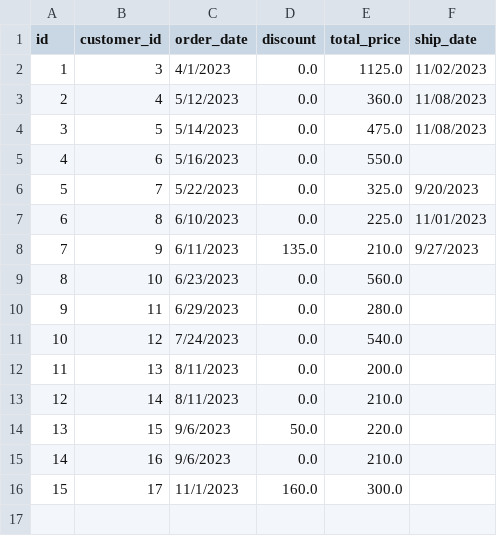
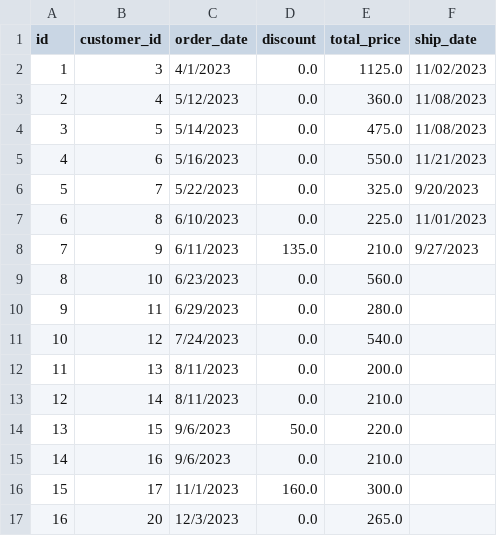
Before and after one commit to Yook74/sapele, a CSV file: database/orders.csv, drawn as a sheet.

```diff
--- a/database/orders.csv
+++ b/database/orders.csv
@@ -4,3 +4,3 @@ id,customer_id,order_date,discount,total_price,ship_date
 3,5,5/14/2023,0.0,475.0,11/08/2023
-4,6,5/16/2023,0.0,550.0,
+4,6,5/16/2023,0.0,550.0,11/21/2023
 5,7,5/22/2023,0.0,325.0,9/20/2023
@@ -16 +16,2 @@ id,customer_id,order_date,discount,total_price,ship_date
 15,17,11/1/2023,160.0,300.0,
+16,20,12/3/2023,0.0,265.0,
```
Also changed, not shown: database/customers.csv, database/flute.csv, 5 other files.
